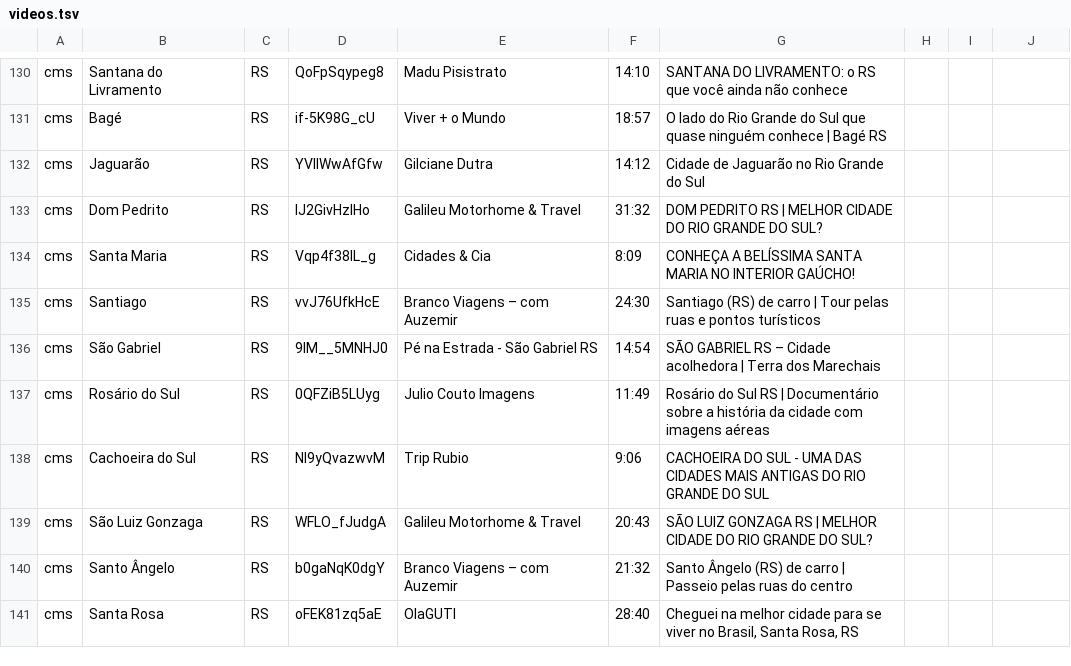
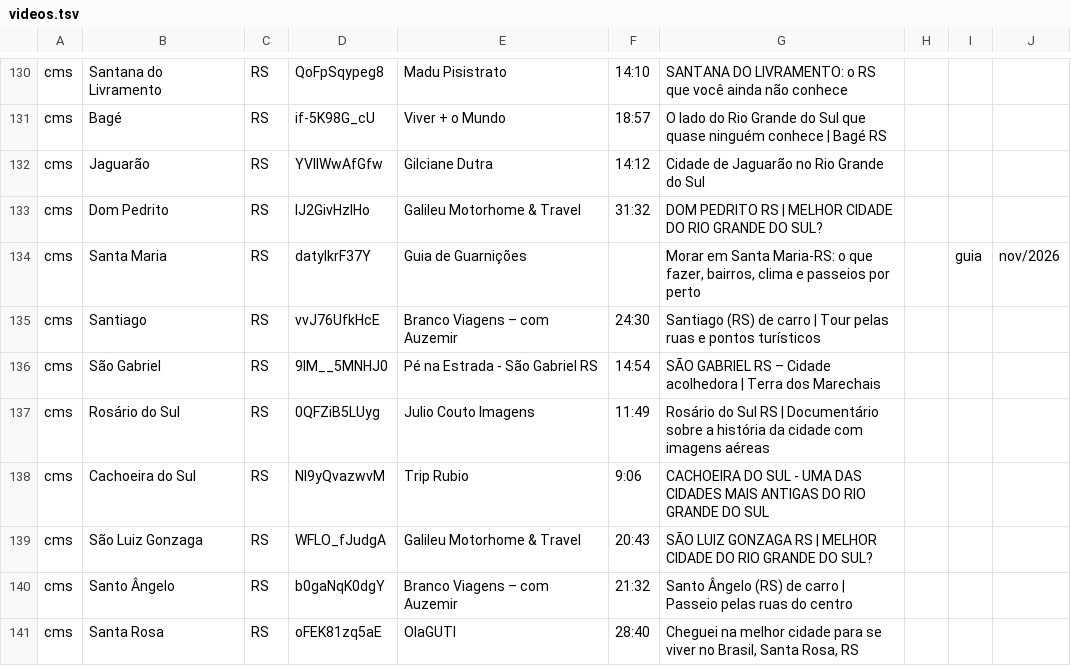
Before and after one commit to hapest1/guia-de-guarnicoes, a TSV file: dados/videos.tsv, drawn as a sheet; only a part is shown, gaps mark what is left out.

```diff
--- a/dados/videos.tsv
+++ b/dados/videos.tsv
@@ -133,3 +133,3 @@ cms	Jaguarão	RS	YVllWwAfGfw	Gilciane Dutra	14:12	Cidade de Jaguarão no Rio Gra
 cms	Dom Pedrito	RS	lJ2GivHzIHo	Galileu Motorhome & Travel	31:32	DOM PEDRITO RS | MELHOR CIDADE DO RIO GRANDE DO SUL?
-cms	Santa Maria	RS	Vqp4f38IL_g	Cidades & Cia	8:09	CONHEÇA A BELÍSSIMA SANTA MARIA NO INTERIOR GAÚCHO!
+cms	Santa Maria	RS	datyIkrF37Y	Guia de Guarnições		Morar em Santa Maria-RS: o que fazer, bairros, clima e passeios por perto		guia	nov/2026
 cms	Santiago	RS	vvJ76UfkHcE	Branco Viagens – com Auzemir	24:30	Santiago (RS) de carro | Tour pelas ruas e pontos turísticos
```
Also changed, not shown: 1 other file.
